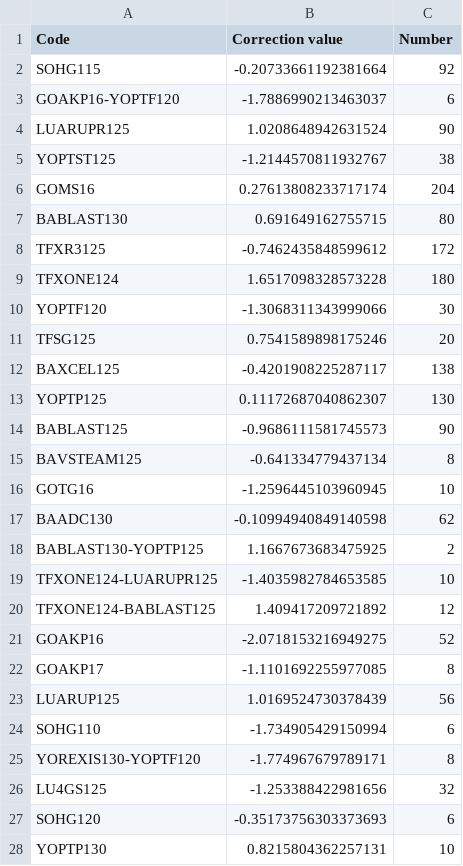
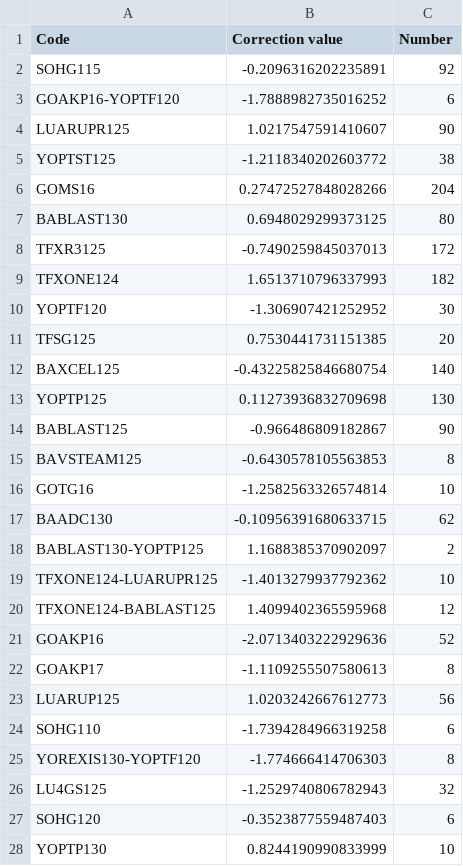
Before and after one commit to sugi-juku/get-tension, a CSV file: lrstcor01_t.csv, drawn as a sheet; only a part is shown; the diff covers the shown part only.

```diff
--- a/lrstcor01_t.csv
+++ b/lrstcor01_t.csv
@@ -1,28 +1,28 @@
 Code,Correction value,Number
-SOHG115,-0.20733661192381664,92
-GOAKP16-YOPTF120,-1.7886990213463037,6
-LUARUPR125,1.0208648942631524,90
-YOPTST125,-1.2144570811932767,38
-GOMS16,0.27613808233717174,204
-BABLAST130,0.691649162755715,80
-TFXR3125,-0.7462435848599612,172
-TFXONE124,1.6517098328573228,180
-YOPTF120,-1.3068311343999066,30
-TFSG125,0.7541589898175246,20
-BAXCEL125,-0.4201908225287117,138
-YOPTP125,0.11172687040862307,130
-BABLAST125,-0.9686111581745573,90
-BAVSTEAM125,-0.641334779437134,8
-GOTG16,-1.2596445103960945,10
-BAADC130,-0.10994940849140598,62
-BABLAST130-YOPTP125,1.1667673683475925,2
-TFXONE124-LUARUPR125,-1.4035982784653585,10
-TFXONE124-BABLAST125,1.409417209721892,12
-GOAKP16,-2.0718153216949275,52
-GOAKP17,-1.1101692255977085,8
-LUARUP125,1.0169524730378439,56
-SOHG110,-1.734905429150994,6
-YOREXIS130-YOPTF120,-1.774967679789171,8
-LU4GS125,-1.253388422981656,32
-SOHG120,-0.35173756303373693,6
-YOPTP130,0.8215804362257131,10
+SOHG115,-0.2096316202235891,92
+GOAKP16-YOPTF120,-1.7888982735016252,6
+LUARUPR125,1.0217547591410607,90
+YOPTST125,-1.2118340202603772,38
+GOMS16,0.27472527848028266,204
+BABLAST130,0.6948029299373125,80
+TFXR3125,-0.7490259845037013,172
+TFXONE124,1.6513710796337993,182
+YOPTF120,-1.306907421252952,30
+TFSG125,0.7530441731151385,20
+BAXCEL125,-0.43225825846680754,140
+YOPTP125,0.11273936832709698,130
+BABLAST125,-0.966486809182867,90
+BAVSTEAM125,-0.6430578105563853,8
+GOTG16,-1.2582563326574814,10
+BAADC130,-0.10956391680633715,62
+BABLAST130-YOPTP125,1.1688385370902097,2
+TFXONE124-LUARUPR125,-1.4013279937792362,10
+TFXONE124-BABLAST125,1.4099402365595968,12
+GOAKP16,-2.0713403222929636,52
+GOAKP17,-1.1109255507580613,8
+LUARUP125,1.0203242667612773,56
+SOHG110,-1.7394284966319258,6
+YOREXIS130-YOPTF120,-1.774666414706303,8
+LU4GS125,-1.2529740806782943,32
+SOHG120,-0.3523877559487403,6
+YOPTP130,0.8244190990833999,10
```
Also changed, not shown: 39 edited cells elsewhere in this file, lrcoef01_t.csv, lrdata01_t.csv, 9 other files.
